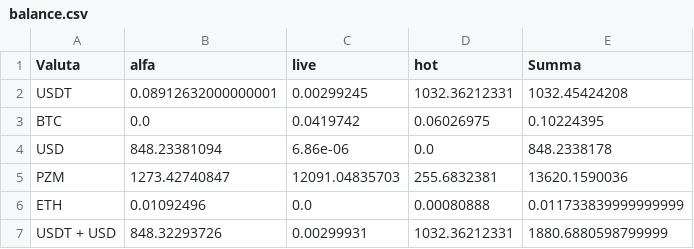
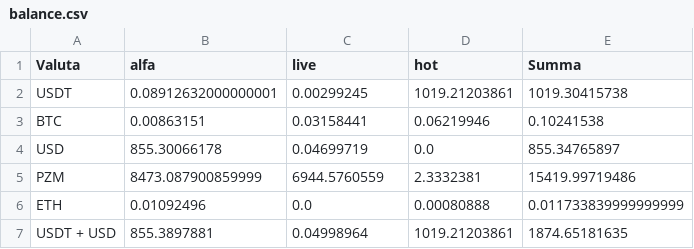
Before and after one commit to Slavian2015/ArbitrageWEBversion1, a CSV file: data/balance.csv, drawn as a sheet.

```diff
--- a/data/balance.csv
+++ b/data/balance.csv
@@ -1,7 +1,7 @@
 Valuta,alfa,live,hot,Summa
-USDT,0.08912632000000001,0.00299245,1032.36212331,1032.45424208
-BTC,0.0,0.0419742,0.06026975,0.10224395
-USD,848.23381094,6.86e-06,0.0,848.2338178
-PZM,1273.42740847,12091.04835703,255.6832381,13620.1590036
+USDT,0.08912632000000001,0.00299245,1019.21203861,1019.30415738
+BTC,0.00863151,0.03158441,0.06219946,0.10241538
+USD,855.30066178,0.04699719,0.0,855.34765897
+PZM,8473.087900859999,6944.5760559,2.3332381,15419.99719486
 ETH,0.01092496,0.0,0.00080888,0.011733839999999999
-USDT + USD,848.32293726,0.00299931,1032.36212331,1880.6880598799999
+USDT + USD,855.3897881,0.04998964,1019.21203861,1874.65181635
```
Also changed, not shown: data/all_data.csv, 5 other files.
